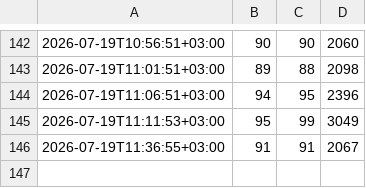
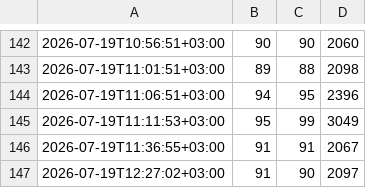
Before and after one commit to corpunum/OpenLunum, a CSV file: reports/pi-loop/temps.csv, drawn as a sheet; only a part is shown, gaps mark what is left out.

```diff
--- a/reports/pi-loop/temps.csv
+++ b/reports/pi-loop/temps.csv
@@ -146 +146,2 @@
 2026-07-19T11:36:55+03:00,91,91,2067
+2026-07-19T12:27:02+03:00,91,90,2097
```
Also changed, not shown: 1 other file.
